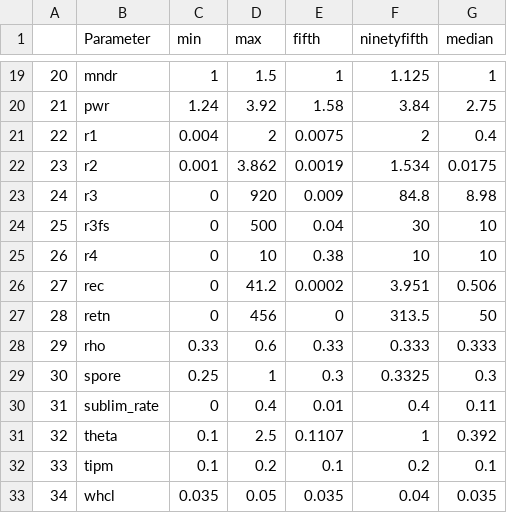
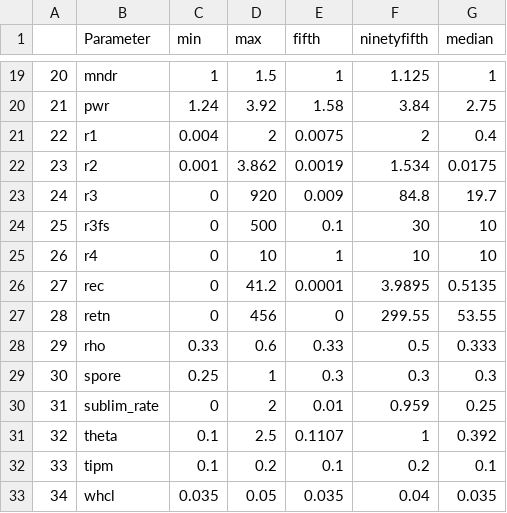
Before and after one commit to frezersa/WATFLOOD_Parameters, a CSV file: Output/SummaryTable.csv, drawn as a sheet; only a part is shown, gaps mark what is left out; the diff covers the shown part only.

```diff
--- a/Output/SummaryTable.csv
+++ b/Output/SummaryTable.csv
@@ -22,10 +22,10 @@
 "23","r2",0.001,3.862,0.0019,1.534,0.0175
-"24","r3",0,920,0.009,84.8,8.98
-"25","r3fs",0,500,0.04,30,10
-"26","r4",0,10,0.38,10,10
-"27","rec",0,41.2,0.0002,3.951,0.506
-"28","retn",0,456,0,313.5,50
-"29","rho",0.33,0.6,0.33,0.333,0.333
-"30","spore",0.25,1,0.3,0.3325,0.3
-"31","sublim_rate",0,0.4,0.01,0.4,0.11
+"24","r3",0,920,0.009,84.8,19.7
+"25","r3fs",0,500,0.1,30,10
+"26","r4",0,10,1,10,10
+"27","rec",0,41.2,0.0001,3.9895,0.5135
+"28","retn",0,456,0,299.55,53.55
+"29","rho",0.33,0.6,0.33,0.5,0.333
+"30","spore",0.25,1,0.3,0.3,0.3
+"31","sublim_rate",0,2,0.01,0.959,0.25
 "32","theta",0.1,2.5,0.1107,1,0.392
```
Also changed, not shown: 27 edited cells elsewhere in this file, 28 other files.
